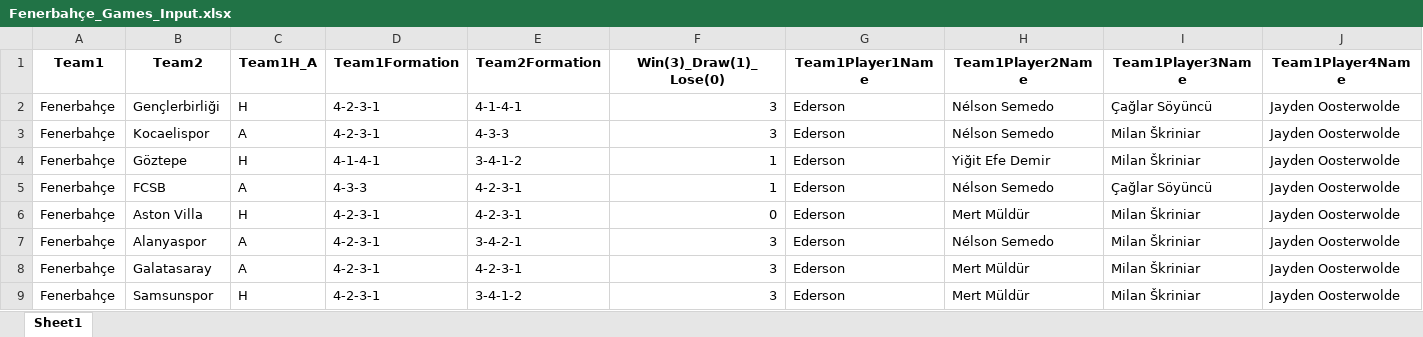
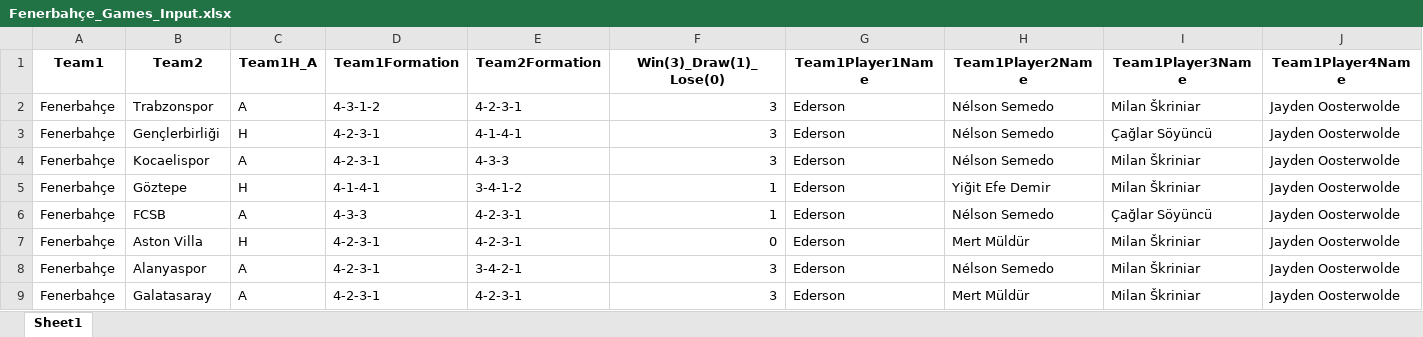
Before and after one commit to goloncesi-ai/predictaball-web, an Excel workbook: Data/Turkish Super League/Fenerbahçe/mixed-seasons/Fenerbahçe_Games_Input.xlsx, sheet Sheet1, drawn as a sheet; only a part is shown; the shorter side is filled out with more unchanged rows; values as stored, in another font and other column widths than the file's, no borders; rows hold the shown columns only; the diff names each change by its address in the sheet, - before the commit and + after, or states it on an @@ line.

```diff
--- a/Data/Turkish Super League/Fenerbahçe/mixed-seasons/Fenerbahçe_Games_Input.xlsx (sheet Sheet1)
+++ b/Data/Turkish Super League/Fenerbahçe/mixed-seasons/Fenerbahçe_Games_Input.xlsx (sheet Sheet1)
+row 2: Fenerbahçe | Trabzonspor | A | 4-3-1-2 | 4-2-3-1 | 3 | Ederson | Nélson Semedo | Milan Škriniar | Jayden Oosterwolde
```
Also changed, not shown: Data/Turkish Super League/Galatasaray/mixed-seasons/Galatasaray_Games_Input.xlsx, Data/Turkish Super League/Gençlerbirliği/mixed-seasons/Gençlerbirliği_Games_Input.xlsx, 32 other files.
